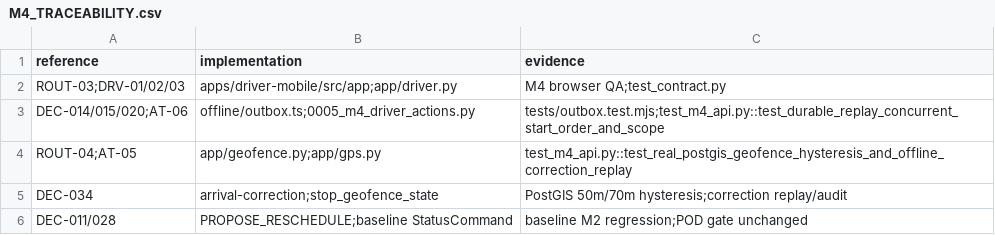
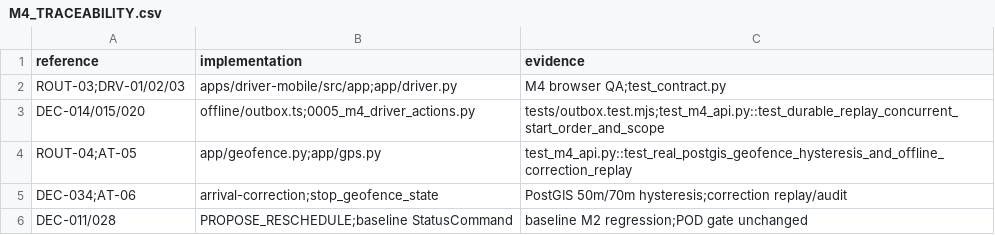
Before and after one commit to phamdanghung/delivery-tracking, a CSV file: docs/requirements/M4_TRACEABILITY.csv, drawn as a sheet.

```diff
--- a/docs/requirements/M4_TRACEABILITY.csv
+++ b/docs/requirements/M4_TRACEABILITY.csv
@@ -2,5 +2,5 @@ reference,implementation,evidence
 ROUT-03;DRV-01/02/03,apps/driver-mobile/src/app;app/driver.py,M4 browser QA;test_contract.py
-DEC-014/015/020;AT-06,offline/outbox.ts;0005_m4_driver_actions.py,tests/outbox.test.mjs;test_m4_api.py::test_durable_replay_concurrent_start_order_and_scope
+DEC-014/015/020,offline/outbox.ts;0005_m4_driver_actions.py,tests/outbox.test.mjs;test_m4_api.py::test_durable_replay_concurrent_start_order_and_scope
 ROUT-04;AT-05,app/geofence.py;app/gps.py,test_m4_api.py::test_real_postgis_geofence_hysteresis_and_offline_correction_replay
-DEC-034,arrival-correction;stop_geofence_state,PostGIS 50m/70m hysteresis;correction replay/audit
+DEC-034;AT-06,arrival-correction;stop_geofence_state,PostGIS 50m/70m hysteresis;correction replay/audit
 DEC-011/028,PROPOSE_RESCHEDULE;baseline StatusCommand,baseline M2 regression;POD gate unchanged
```
Also changed, not shown: 1 other file.
